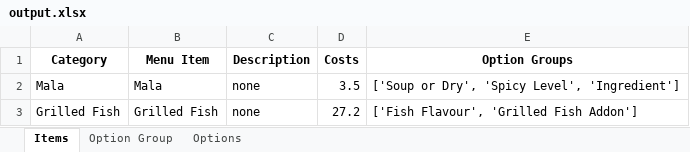
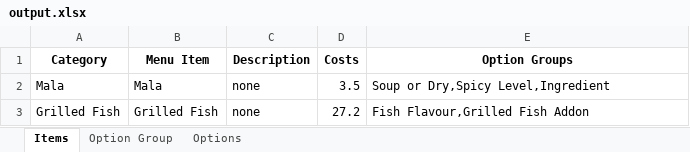
Before and after one commit to ingku22/Data-Entry-Automation, an Excel workbook: output.xlsx, sheet Items, drawn as a sheet; values as stored, in another font and other column widths than the file's, no borders; the diff names each change by its address in the sheet, - before the commit and + after, or states it on an @@ line.

Commit message:
Changed Automationprocess and excel_generator for new excel format + debugging for img_preprocessing

```diff
--- a/output.xlsx (sheet Items)
+++ b/output.xlsx (sheet Items)
-E2 (Option Groups): ['Soup or Dry', 'Spicy Level', 'Ingredient']
+E2 (Option Groups): Soup or Dry,Spicy Level,Ingredient
-E3 (Option Groups): ['Fish Flavour', 'Grilled Fish Addon']
+E3 (Option Groups): Fish Flavour,Grilled Fish Addon
```
Also changed, not shown: Automation Data/Prototype_v2.5a.xlsx, 6 other files.
